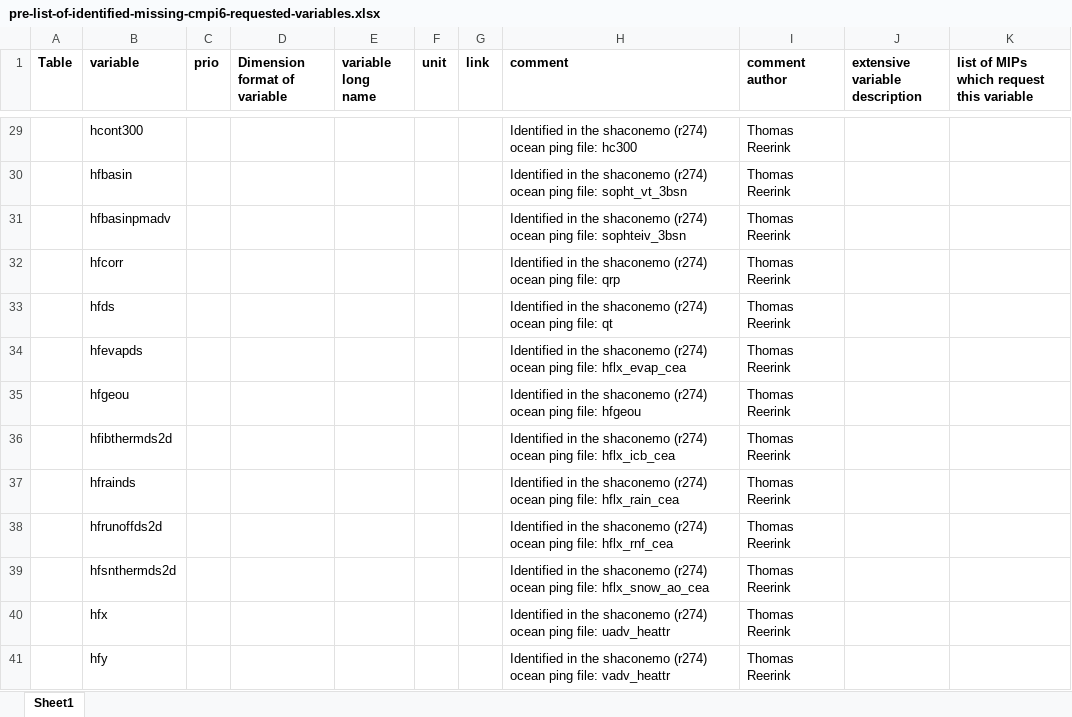
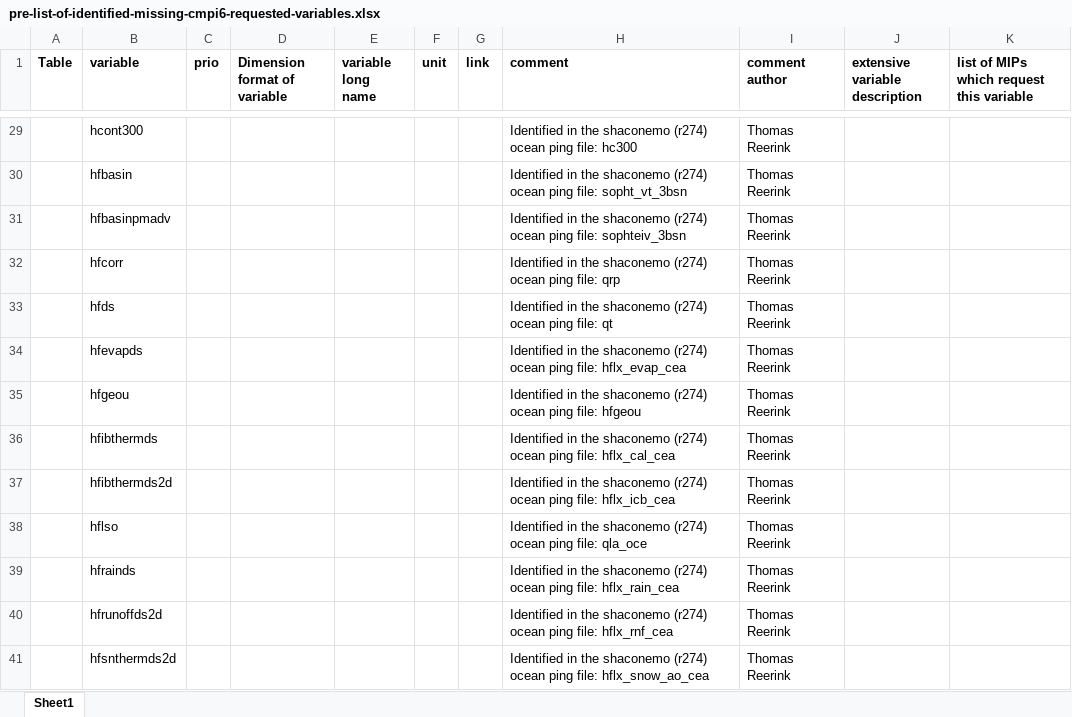
Before and after one commit to EC-Earth/ece2cmor3, an Excel workbook: ece2cmor3/resources/pre-list-of-identified-missing-cmpi6-requested-variables.xlsx, sheet Sheet1, drawn as a sheet; only a part is shown, gaps mark what is left out; the shorter side is filled out with more unchanged rows; values as stored, in another font and other column widths than the file's, no borders; the diff covers the shown part only; the diff names each change by its address in the sheet, - before the commit and + after, or states it on an @@ line.

Commit message:
Add the additional identified nemo variables to the identified missing file #381.

```diff
--- a/ece2cmor3/resources/pre-list-of-identified-missing-cmpi6-requested-variables.xlsx (sheet Sheet1)
+++ b/ece2cmor3/resources/pre-list-of-identified-missing-cmpi6-requested-variables.xlsx (sheet Sheet1)
+row 36:  | hfibthermds |  |  |  |  |  | Identified in the shaconemo (r274) ocean ping file: hflx_cal_cea | Thomas Reerink
+row 38:  | hflso |  |  |  |  |  | Identified in the shaconemo (r274) ocean ping file: qla_oce | Thomas Reerink
```
Also changed, not shown: 13 added rows and 1 edited cell elsewhere in this sheet.
